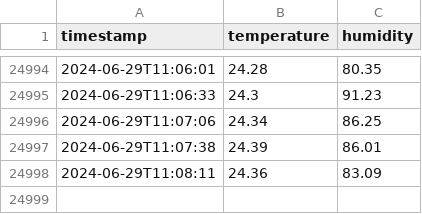
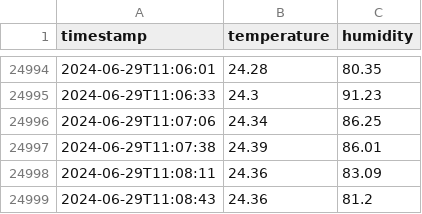
Before and after one commit to saqfromchurchvillage/kasvihuone, a CSV file: data/sensor_data.csv, drawn as a sheet; only a part is shown, gaps mark what is left out.

Commit message:
Update sensor data

```diff
--- a/data/sensor_data.csv
+++ b/data/sensor_data.csv
@@ -24998 +24998,2 @@ timestamp,temperature,humidity
 2024-06-29T11:08:11,24.36,83.09
+2024-06-29T11:08:43,24.36,81.2
```
